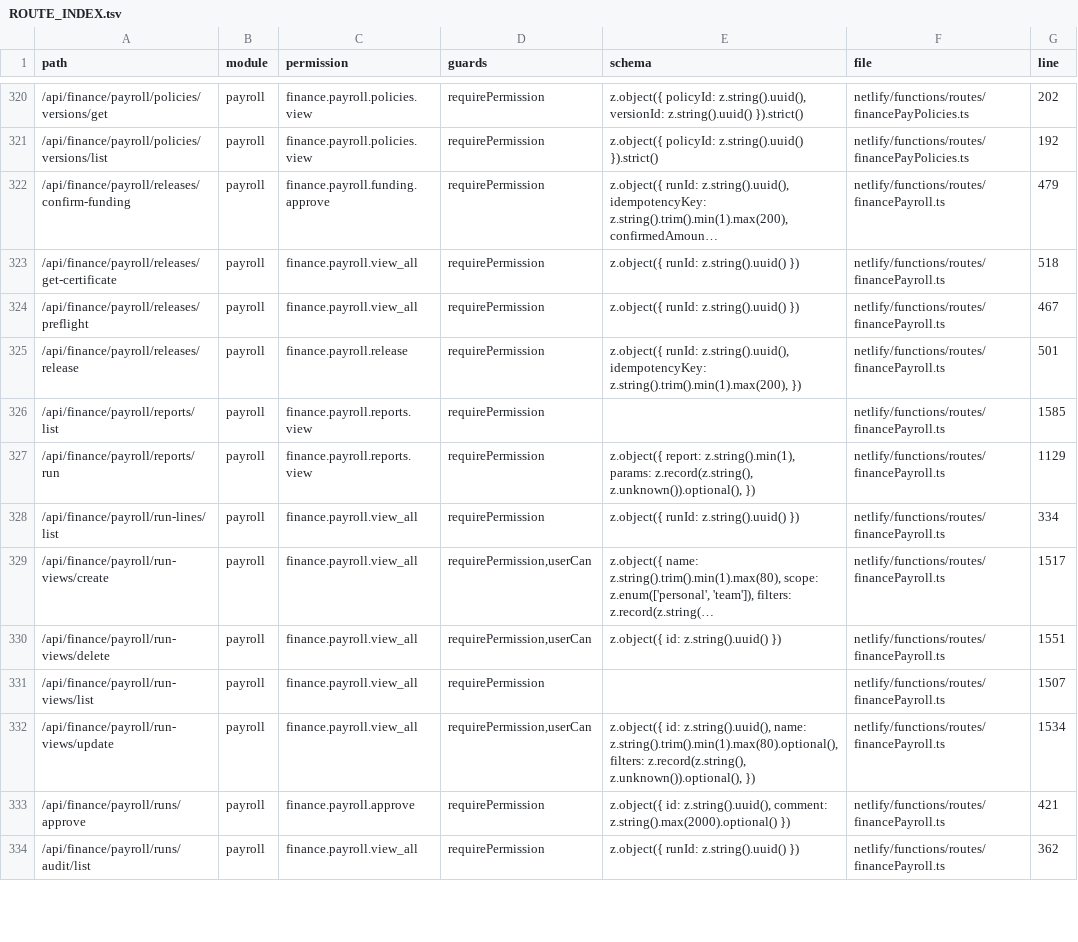
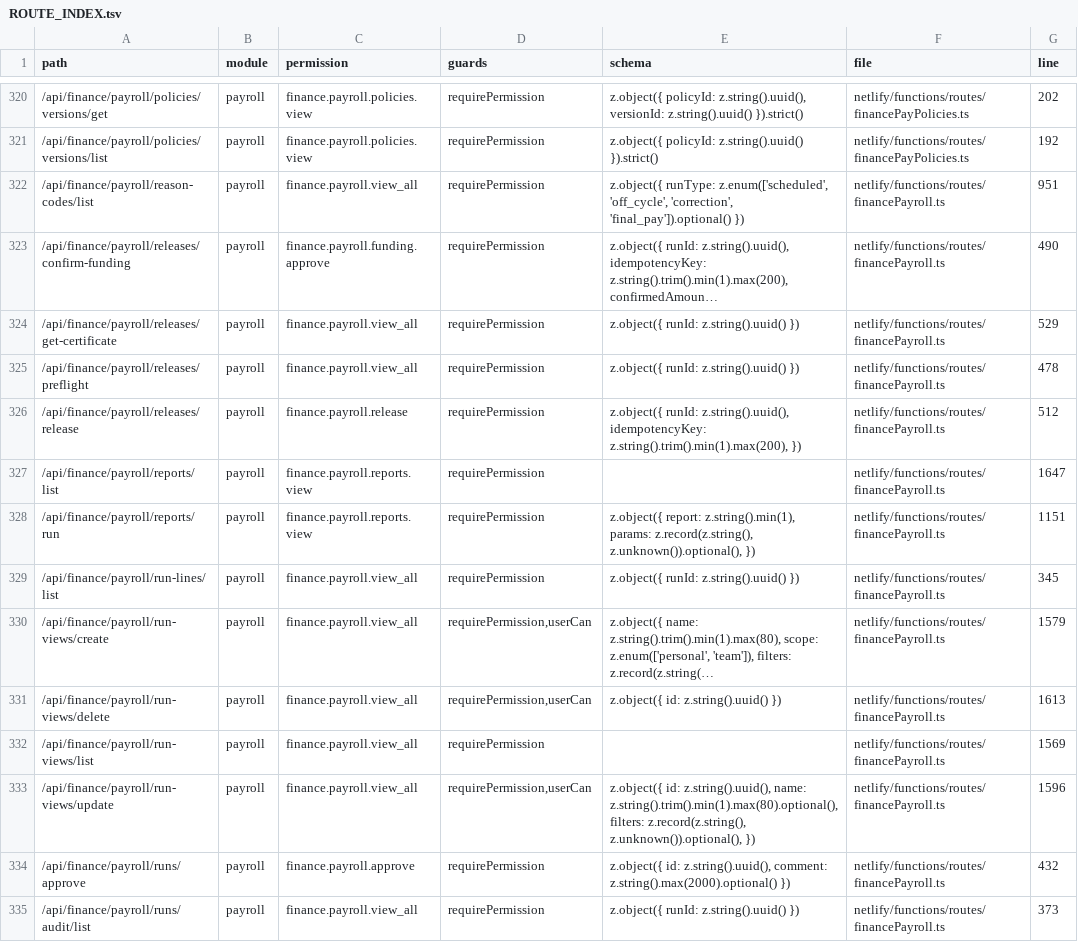
Before and after one commit to storesmarthaven-source/Siommac, a TSV file: docs/generated/ROUTE_INDEX.tsv, drawn as a sheet; only a part is shown, gaps mark what is left out; long unchanged cells end in …; addresses are those after the commit; the diff covers the shown part only; the diff names each change by its address in the sheet, - before the commit and + after, or states it on an @@ line.

```diff
--- a/docs/generated/ROUTE_INDEX.tsv
+++ b/docs/generated/ROUTE_INDEX.tsv
+row 322: /api/finance/payroll/reason-codes/list | payroll | finance.payroll.view_all | requirePermission | z.object({ runType: z.enum(['scheduled', 'off_cycle', 'correction', 'final_pay']).optional() }) | netlify/functions/routes/financePayroll.ts | 951
-G323 (line): 479
+G323 (line): 490
-G324 (line): 518
+G324 (line): 529
-G325 (line): 467
+G325 (line): 478
-G326 (line): 501
+G326 (line): 512
-G327 (line): 1585
+G327 (line): 1647
-G328 (line): 1129
+G328 (line): 1151
-G329 (line): 334
+G329 (line): 345
-G330 (line): 1517
+G330 (line): 1579
-G331 (line): 1551
+G331 (line): 1613
-G332 (line): 1507
+G332 (line): 1569
-G333 (line): 1534
+G333 (line): 1596
-G334 (line): 421
+G334 (line): 432
-G335 (line): 362
+G335 (line): 373
```
Also changed, not shown: 2 added rows and 85 edited cells elsewhere in this file, docs/generated/SYMBOL_INDEX.tsv, 13 other files.
